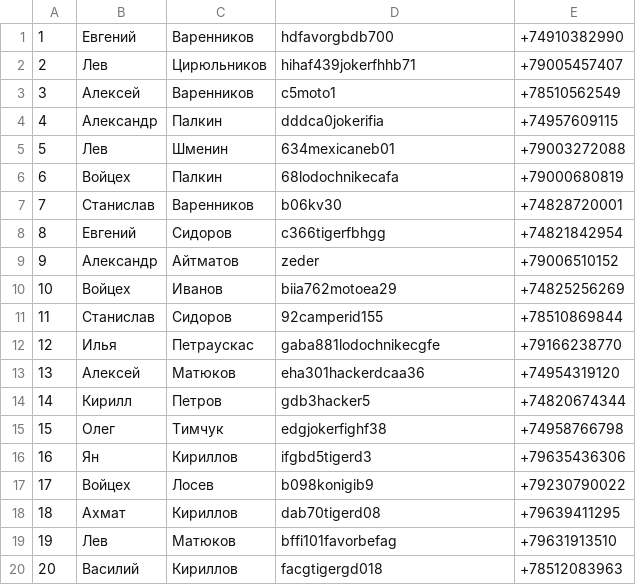
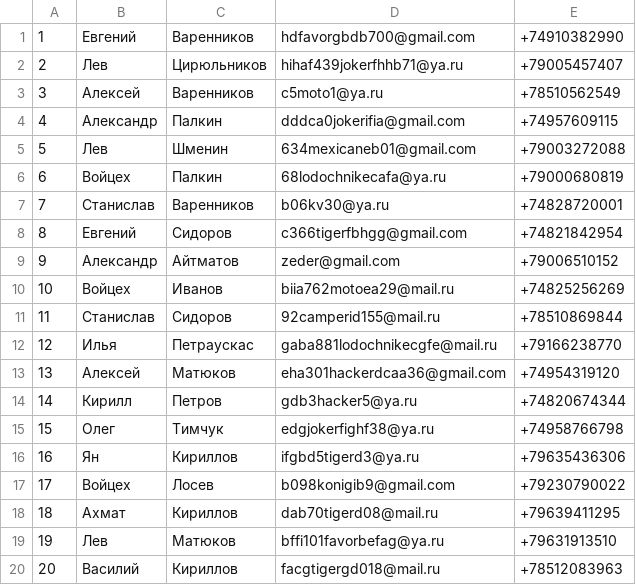
Before and after one commit to timofann/retail-analytics-db, a TSV file: datasets/Personal_Data_Mini.tsv, drawn as a sheet.

```diff
--- a/datasets/Personal_Data_Mini.tsv
+++ b/datasets/Personal_Data_Mini.tsv
@@ -1,20 +1,20 @@
-1	Евгений	Варенников	hdfavorgbdb700	+74910382990
-2	Лев	Цирюльников	hihaf439jokerfhhb71	+79005457407
-3	Алексей	Варенников	c5moto1	+78510562549
-4	Александр	Палкин	dddca0jokerifia	+74957609115
-5	Лев	Шменин	634mexicaneb01	+79003272088
-6	Войцех	Палкин	68lodochnikecafa	+79000680819
-7	Станислав	Варенников	b06kv30	+74828720001
-8	Евгений	Сидоров	c366tigerfbhgg	+74821842954
-9	Александр	Айтматов	zeder	+79006510152
-10	Войцех	Иванов	biia762motoea29	+74825256269
-11	Станислав	Сидоров	92camperid155	+78510869844
-12	Илья	Петраускас	gaba881lodochnikecgfe	+79166238770
-13	Алексей	Матюков	eha301hackerdcaa36	+74954319120
-14	Кирилл	Петров	gdb3hacker5	+74820674344
-15	Олег	Тимчук	edgjokerfighf38	+74958766798
-16	Ян	Кириллов	ifgbd5tigerd3	+79635436306
-17	Войцех	Лосев	b098konigib9	+79230790022
-18	Ахмат	Кириллов	dab70tigerd08	+79639411295
-19	Лев	Матюков	bffi101favorbefag	+79631913510
-20	Василий	Кириллов	facgtigergd018	+78512083963
+1	Евгений	Варенников	hdfavorgbdb700@gmail.com	+74910382990
+2	Лев	Цирюльников	hihaf439jokerfhhb71@ya.ru	+79005457407
+3	Алексей	Варенников	c5moto1@ya.ru	+78510562549
+4	Александр	Палкин	dddca0jokerifia@gmail.com	+74957609115
+5	Лев	Шменин	634mexicaneb01@gmail.com	+79003272088
+6	Войцех	Палкин	68lodochnikecafa@ya.ru	+79000680819
+7	Станислав	Варенников	b06kv30@ya.ru	+74828720001
+8	Евгений	Сидоров	c366tigerfbhgg@gmail.com	+74821842954
+9	Александр	Айтматов	zeder@gmail.com	+79006510152
+10	Войцех	Иванов	biia762motoea29@mail.ru	+74825256269
+11	Станислав	Сидоров	92camperid155@mail.ru	+78510869844
+12	Илья	Петраускас	gaba881lodochnikecgfe@mail.ru	+79166238770
+13	Алексей	Матюков	eha301hackerdcaa36@gmail.com	+74954319120
+14	Кирилл	Петров	gdb3hacker5@ya.ru	+74820674344
+15	Олег	Тимчук	edgjokerfighf38@ya.ru	+74958766798
+16	Ян	Кириллов	ifgbd5tigerd3@ya.ru	+79635436306
+17	Войцех	Лосев	b098konigib9@gmail.com	+79230790022
+18	Ахмат	Кириллов	dab70tigerd08@mail.ru	+79639411295
+19	Лев	Матюков	bffi101favorbefag@ya.ru	+79631913510
+20	Василий	Кириллов	facgtigergd018@mail.ru	+78512083963
```
Also changed, not shown: 8 other files.
